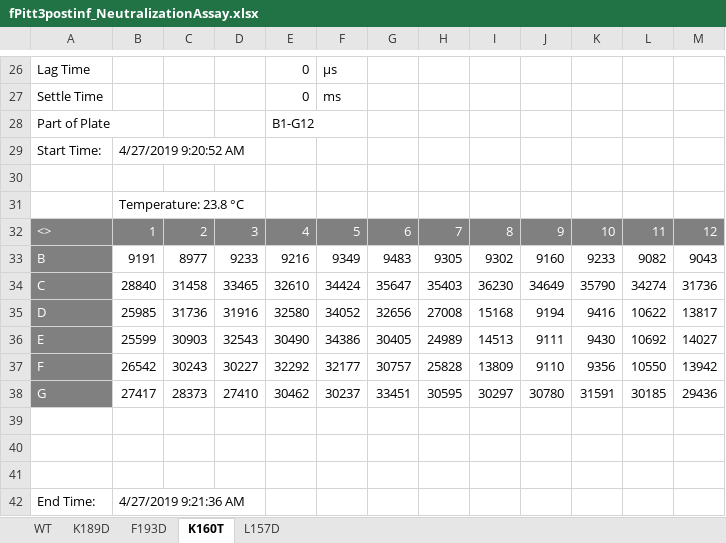
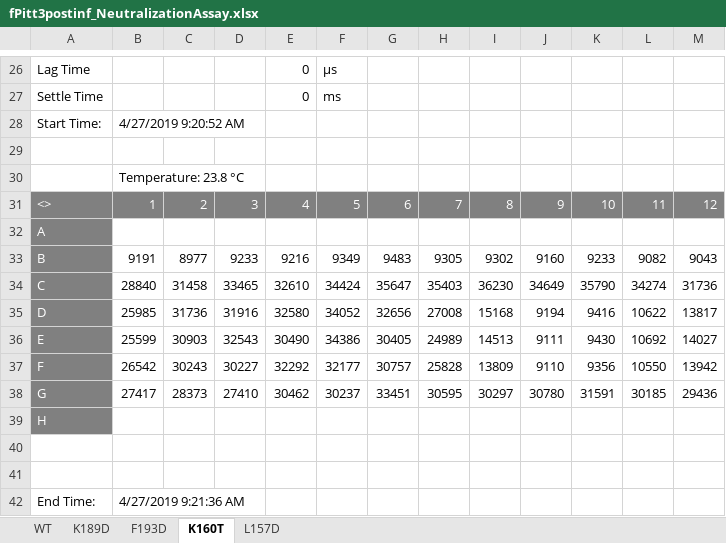
Before and after one commit to jbloomlab/map_flu_serum_Perth2009_H3_HA, an Excel workbook: neutralization_assays/data/neut_plate_reader_data/fPitt3postinf_NeutralizationAssay.xlsx, sheet K160T, drawn as a sheet; only a part is shown, gaps mark what is left out; values as stored, in another font and other column widths than the file's, no borders; removed rows and columns are numbered as before the commit, all else as after; the diff names each change by its address in the sheet, - before the commit and + after, or states it on an @@ line.

Commit message:
slight adjustment to plate reader data

```diff
--- a/neutralization_assays/data/neut_plate_reader_data/fPitt3postinf_NeutralizationAssay.xlsx (sheet K160T)
+++ b/neutralization_assays/data/neut_plate_reader_data/fPitt3postinf_NeutralizationAssay.xlsx (sheet K160T)
-row 28: Part of Plate |  |  |  | B1-G12
+row 32: A
-A39: (empty)
+A39: H
-A39 fill: none
+A39 fill: #808080
```
Also changed, not shown: sheet F193D, sheet WT, sheet K189D, sheet L157D, neutralization_assays/data/neut_plate_reader_data/557v2_NeutralizationAssay.xlsx, neutralization_assays/data/neut_plate_reader_data/mAb_3C04_NeutralizationAssay.xlsx, 20 other files.
